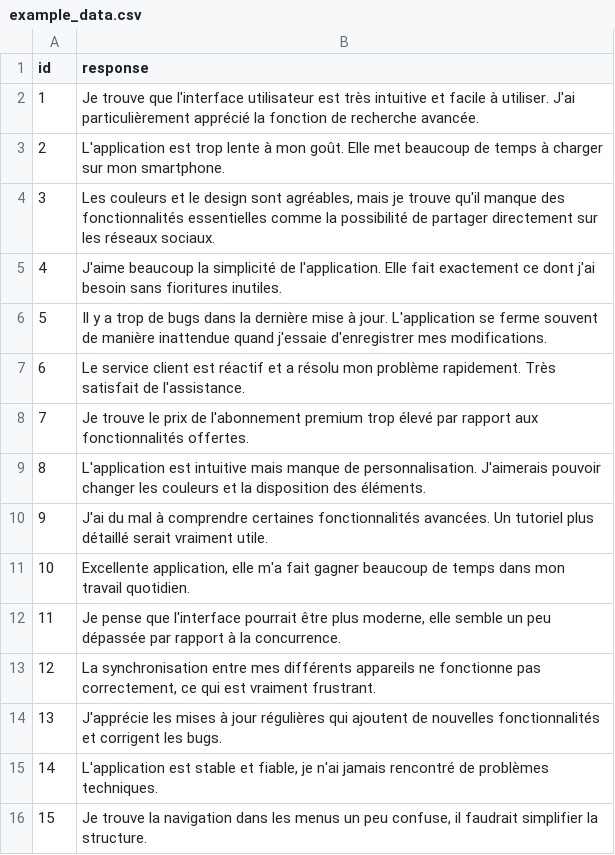
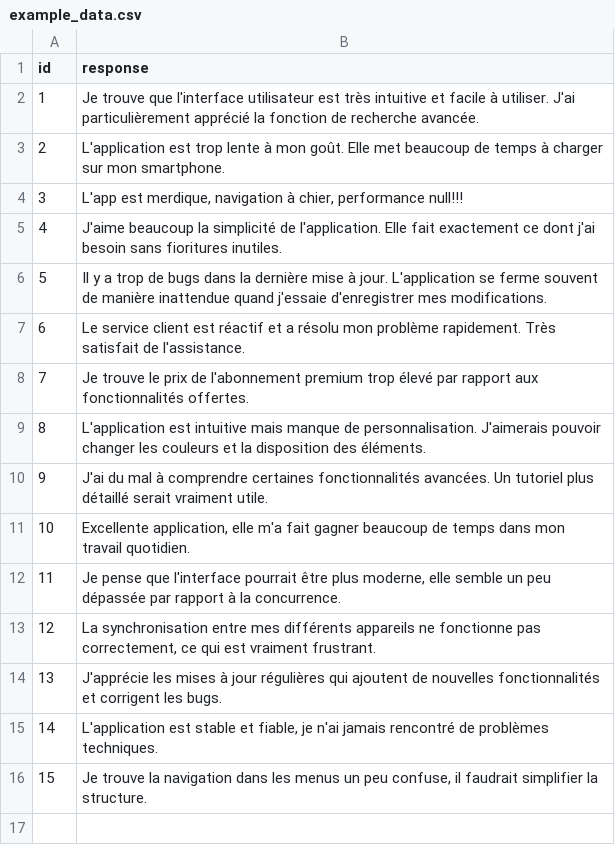
Before and after one commit to Fasterious/open-response-analyzer, a CSV file: example_data.csv, drawn as a sheet.

```diff
--- a/example_data.csv
+++ b/example_data.csv
@@ -3,3 +3,3 @@ id,response
 2,"L'application est trop lente à mon goût. Elle met beaucoup de temps à charger sur mon smartphone."
-3,"Les couleurs et le design sont agréables, mais je trouve qu'il manque des fonctionnalités essentielles comme la possibilité de partager directement sur les réseaux sociaux."
+3,"L'app est merdique, navigation à chier, performance null!!!"
 4,"J'aime beaucoup la simplicité de l'application. Elle fait exactement ce dont j'ai besoin sans fioritures inutiles."
```
Also changed, not shown: 5 other files.
